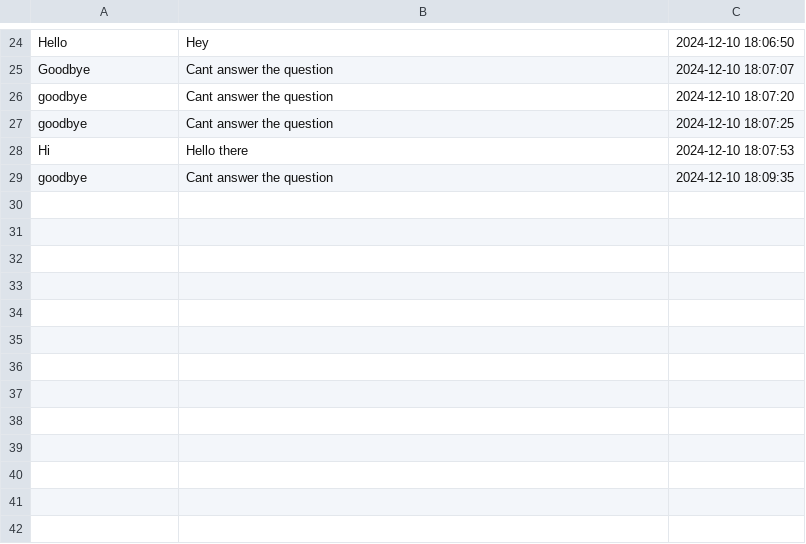
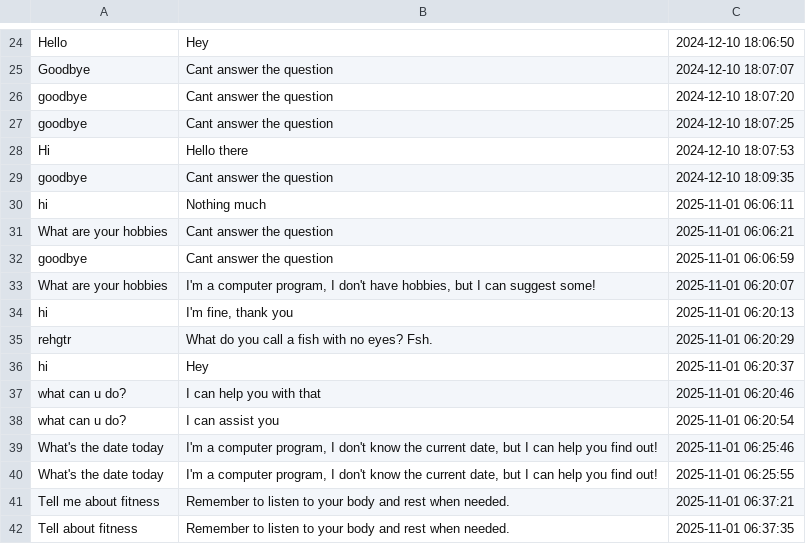
Before and after one commit to Priyanshukumaranand/Chatbot, a CSV file: chat_log.csv, drawn as a sheet; only a part is shown, gaps mark what is left out.

Commit message:
Chatbot working fine

```diff
--- a/chat_log.csv
+++ b/chat_log.csv
@@ -29 +29,14 @@ Hi,Hello there,2024-12-10 18:07:53
 goodbye,Cant answer the question,2024-12-10 18:09:35
+hi,Nothing much,2025-11-01 06:06:11
+What are your hobbies,Cant answer the question,2025-11-01 06:06:21
+goodbye,Cant answer the question,2025-11-01 06:06:59
+What are your hobbies,"I'm a computer program, I don't have hobbies, but I can suggest some!",2025-11-01 06:20:07
+hi,"I'm fine, thank you",2025-11-01 06:20:13
+rehgtr,What do you call a fish with no eyes? Fsh.,2025-11-01 06:20:29
+hi,Hey,2025-11-01 06:20:37
+what can u do?,I can help you with that,2025-11-01 06:20:46
+what can u do?,I can assist you,2025-11-01 06:20:54
+What's the date today,"I'm a computer program, I don't know the current date, but I can help you find out!",2025-11-01 06:25:46
+What's the date today,"I'm a computer program, I don't know the current date, but I can help you find out!",2025-11-01 06:25:55
+Tell me about fitness,Remember to listen to your body and rest when needed.,2025-11-01 06:37:21
+Tell  about fitness,Remember to listen to your body and rest when needed.,2025-11-01 06:37:35
```
Also changed, not shown: 4 other files.
